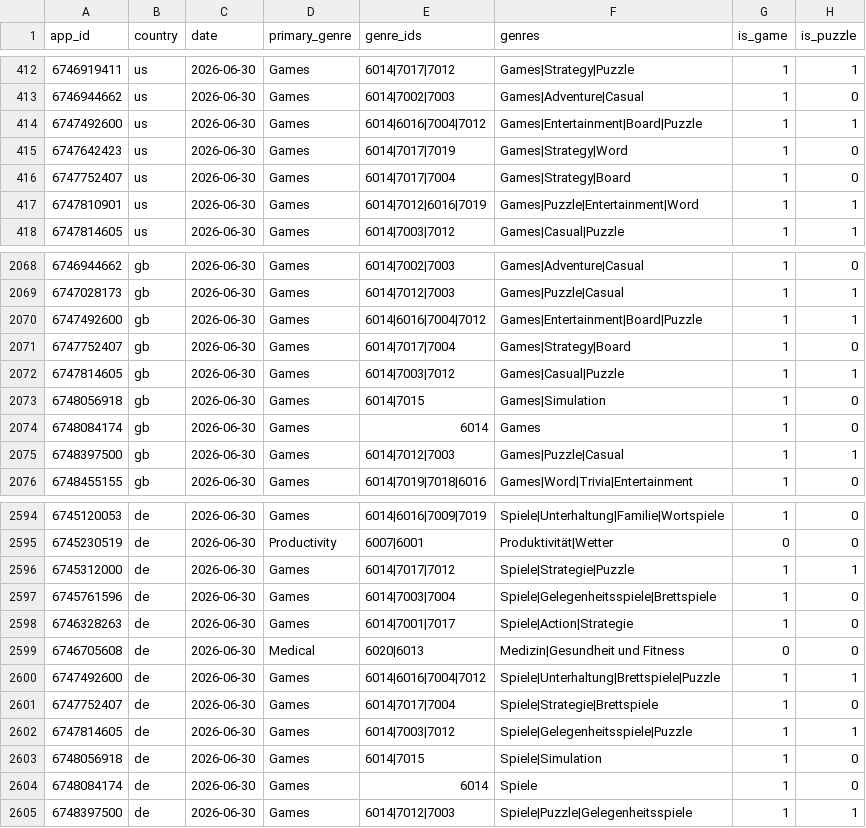
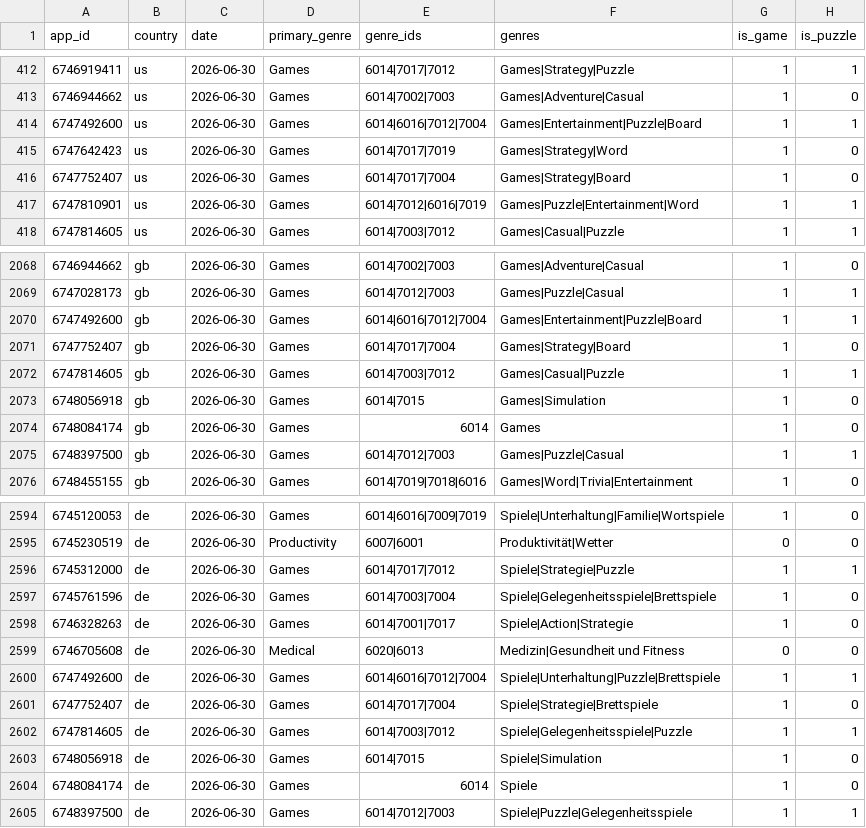
Before and after one commit to everydayplus1/iostrend, a CSV file: data/app_meta.csv, drawn as a sheet; only a part is shown, gaps mark what is left out; the diff names each change by its address in the sheet, - before the commit and + after, or states it on an @@ line.

```diff
--- a/data/app_meta.csv
+++ b/data/app_meta.csv
-E414 (genre_ids): 6014|6016|7004|7012
+E414 (genre_ids): 6014|6016|7012|7004
-F414 (genres): Games|Entertainment|Board|Puzzle
+F414 (genres): Games|Entertainment|Puzzle|Board
-E2070 (genre_ids): 6014|6016|7004|7012
+E2070 (genre_ids): 6014|6016|7012|7004
-F2070 (genres): Games|Entertainment|Board|Puzzle
+F2070 (genres): Games|Entertainment|Puzzle|Board
-E2600 (genre_ids): 6014|6016|7004|7012
+E2600 (genre_ids): 6014|6016|7012|7004
-F2600 (genres): Spiele|Unterhaltung|Brettspiele|Puzzle
+F2600 (genres): Spiele|Unterhaltung|Puzzle|Brettspiele
```
